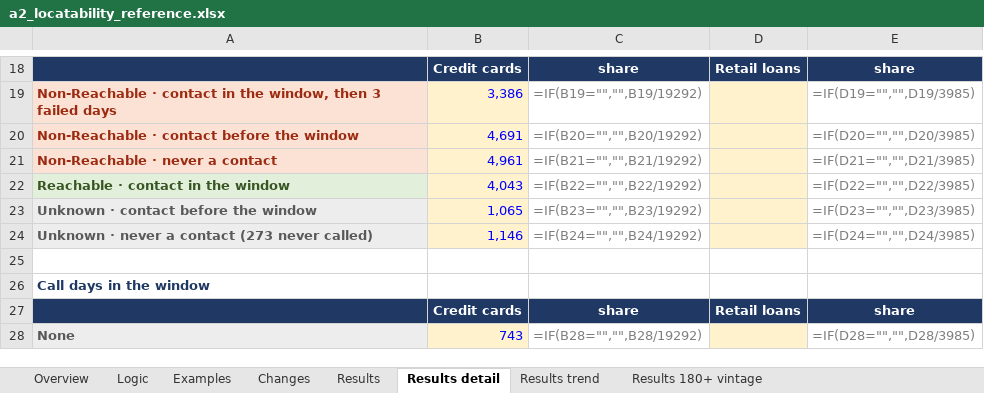
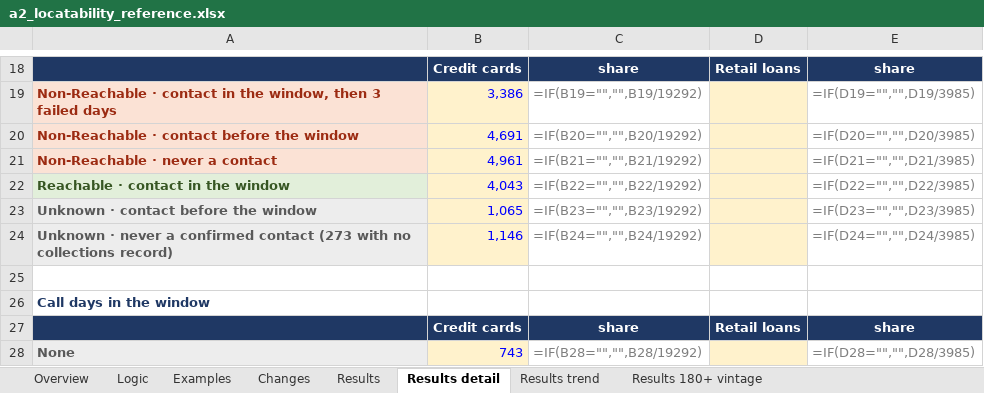
Before and after one commit to balsapka/Collections, an Excel workbook: docs/locatability/a2_locatability_reference.xlsx, sheet Results detail, drawn as a sheet; only a part is shown, gaps mark what is left out; values as stored, in another font and other column widths than the file's, no borders; formulas without a stored value are shown as written; the diff names each change by its address in the sheet, - before the commit and + after, or states it on an @@ line.

```diff
--- a/docs/locatability/a2_locatability_reference.xlsx (sheet Results detail)
+++ b/docs/locatability/a2_locatability_reference.xlsx (sheet Results detail)
-A24: …never a contact (273 never called)
+A24: …never a confirmed contact (273 with no collections record)
```
Also changed, not shown: 1 other file.
